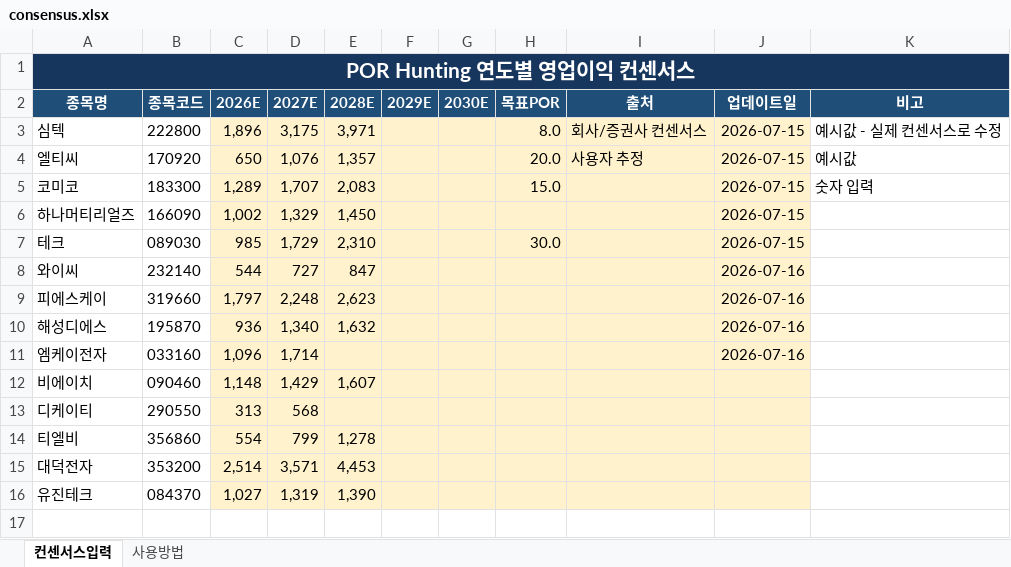
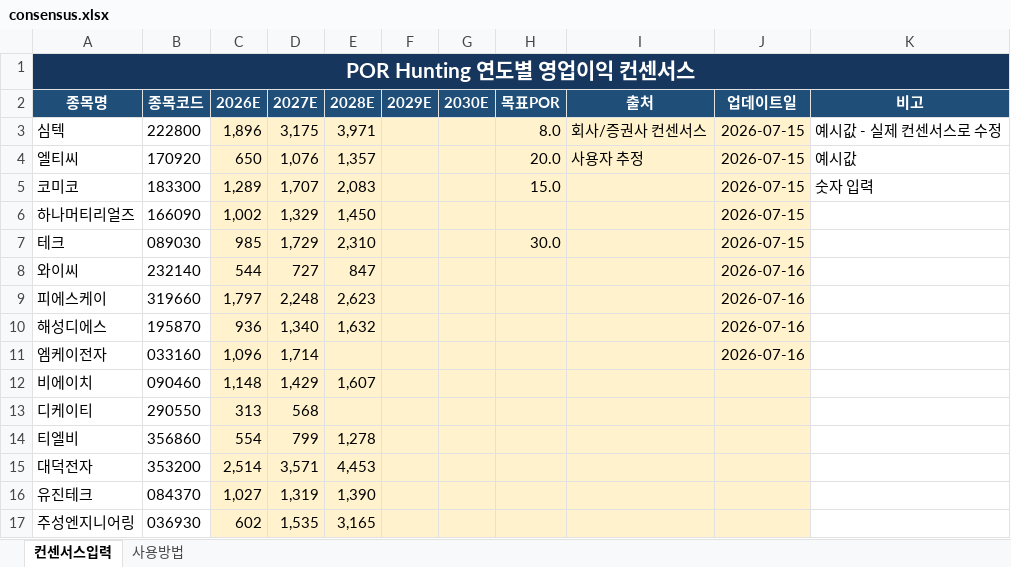
Before and after one commit to firestory119-hub/POR-Hunting, an Excel workbook: data/consensus.xlsx, sheet 컨센서스입력, drawn as a sheet; values as stored, in another font and other column widths than the file's, no borders; the diff names each change by its address in the sheet, - before the commit and + after, or states it on an @@ line.

Commit message:
Update consensus workbook

```diff
--- a/data/consensus.xlsx (sheet 컨센서스입력)
+++ b/data/consensus.xlsx (sheet 컨센서스입력)
+row 17: 주성엔지니어링 | 036930 | 602 | 1,535 | 3,165
```
